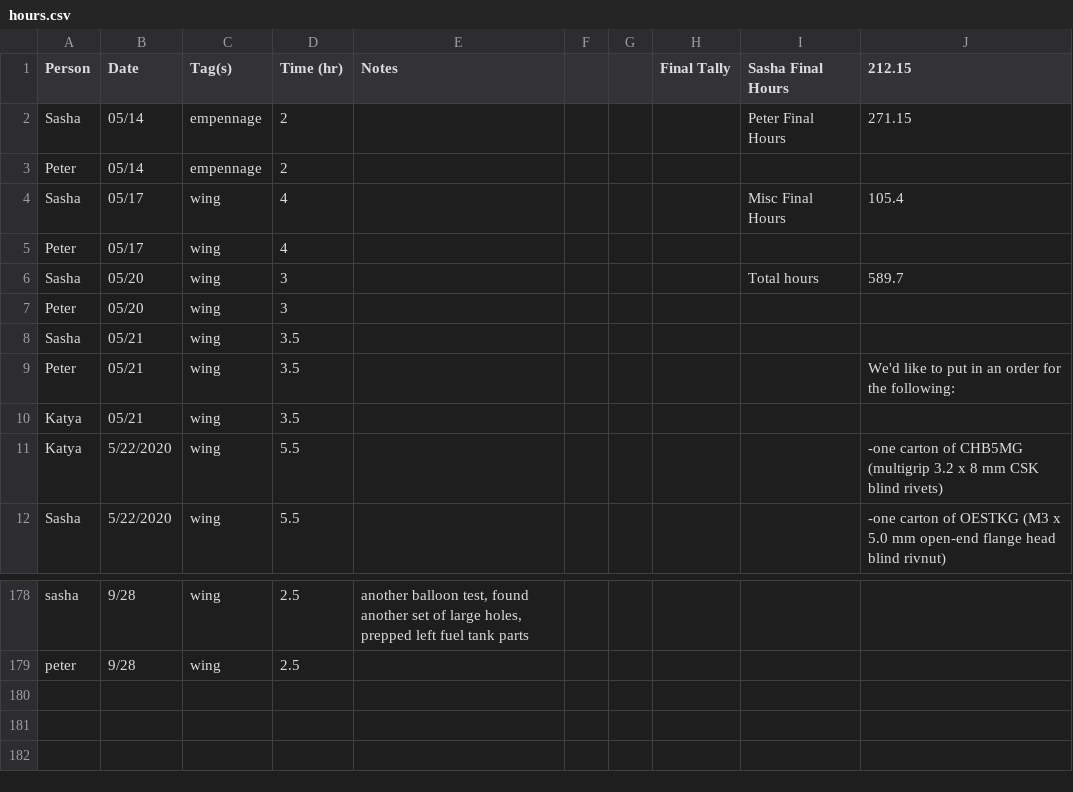
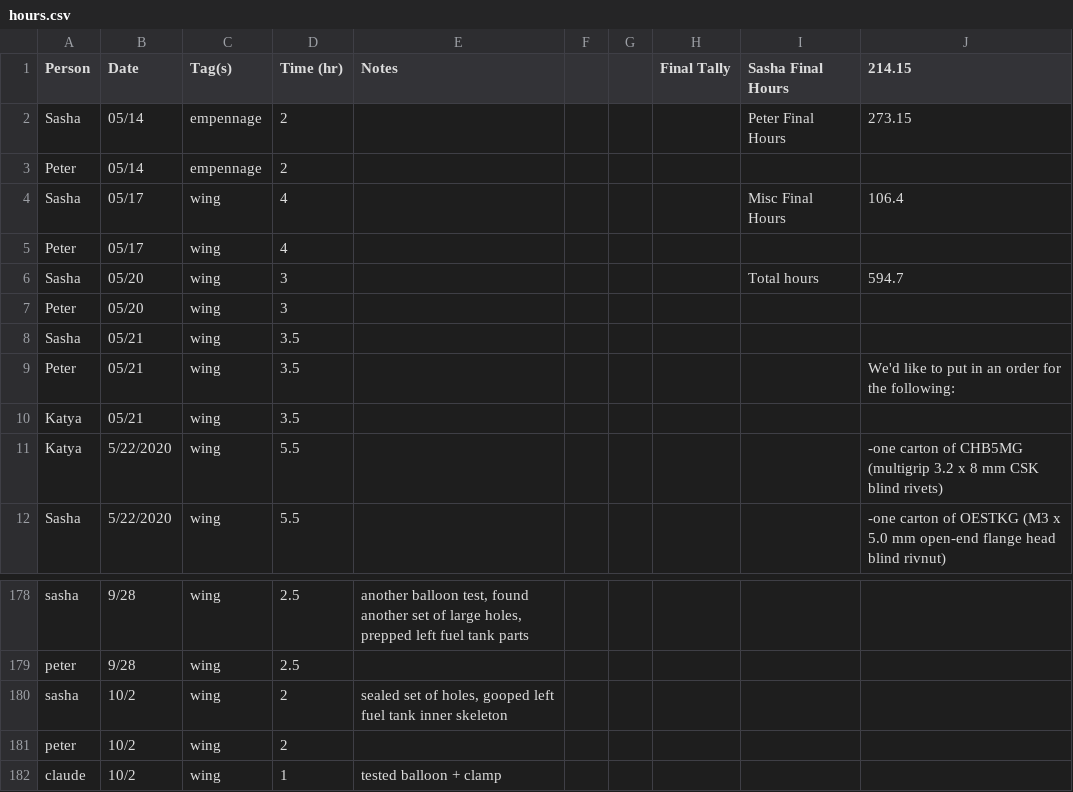
Before and after one commit to pzhokhov/pzhokhov.github.io, a CSV file: data/hours.csv, drawn as a sheet; only a part is shown, gaps mark what is left out.

```diff
--- a/data/hours.csv
+++ b/data/hours.csv
@@ -1,7 +1,7 @@
-Person,Date,Tag(s),Time (hr),Notes,,,Final Tally,Sasha Final Hours,212.15
-Sasha,05/14,empennage,2,,,,,Peter Final Hours,271.15
+Person,Date,Tag(s),Time (hr),Notes,,,Final Tally,Sasha Final Hours,214.15
+Sasha,05/14,empennage,2,,,,,Peter Final Hours,273.15
 Peter,05/14,empennage,2,,,,,,
-Sasha,05/17,wing,4,,,,,Misc Final Hours,105.4
+Sasha,05/17,wing,4,,,,,Misc Final Hours,106.4
 Peter,05/17,wing,4,,,,,,
-Sasha,05/20,wing,3,,,,,Total hours,589.7
+Sasha,05/20,wing,3,,,,,Total hours,594.7
 Peter,05/20,wing,3,,,,,,
@@ -180 +180,4 @@ sasha,9/28,wing,2.5,"another balloon test, found another set of large holes, pre
 peter,9/28,wing,2.5,,,,,,
+sasha,10/2,wing,2,"sealed set of holes, gooped left fuel tank inner skeleton",,,,,
+peter,10/2,wing,2,,,,,,
+claude,10/2,wing ,1,tested balloon + clamp,,,,,
```
Also changed, not shown: 1 other file.
